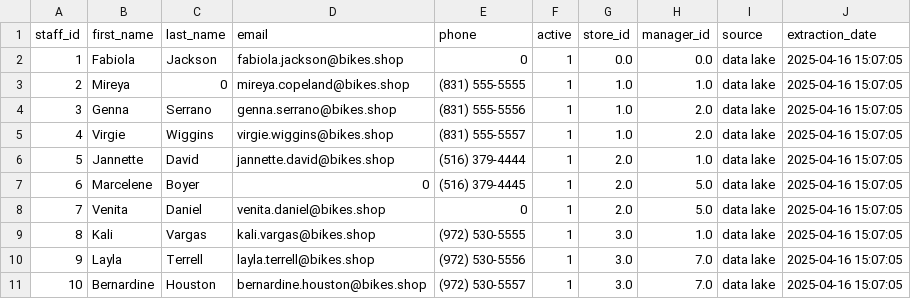
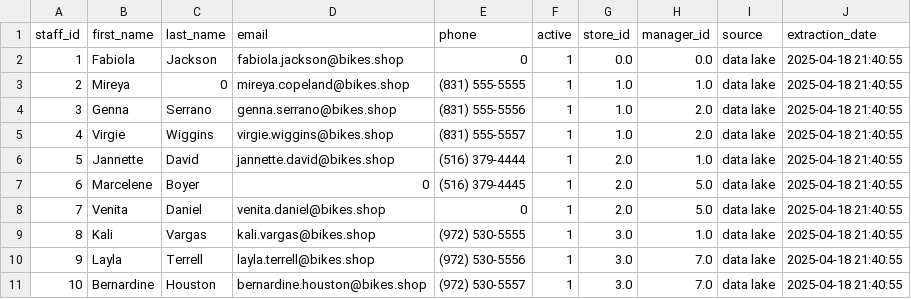
Before and after one commit to MohamedMoaaz/Bycicle-Store-ETL-Using-Python, a CSV file: business/staffs.csv (was staging/staffs.csv), drawn as a sheet.

```diff
--- a/staging/staffs.csv
+++ b/business/staffs.csv
@@ -1,11 +1,11 @@
 staff_id,first_name,last_name,email,phone,active,store_id,manager_id,source,extraction_date
-1,Fabiola,Jackson,fabiola.jackson@bikes.shop,0,1,0.0,0.0,data lake,2025-04-16 15:07:05
-2,Mireya,0,mireya.copeland@bikes.shop,(831) 555-5555,1,1.0,1.0,data lake,2025-04-16 15:07:05
-3,Genna,Serrano,genna.serrano@bikes.shop,(831) 555-5556,1,1.0,2.0,data lake,2025-04-16 15:07:05
-4,Virgie,Wiggins,virgie.wiggins@bikes.shop,(831) 555-5557,1,1.0,2.0,data lake,2025-04-16 15:07:05
-5,Jannette,David,jannette.david@bikes.shop,(516) 379-4444,1,2.0,1.0,data lake,2025-04-16 15:07:05
-6,Marcelene,Boyer,0,(516) 379-4445,1,2.0,5.0,data lake,2025-04-16 15:07:05
-7,Venita,Daniel,venita.daniel@bikes.shop,0,1,2.0,5.0,data lake,2025-04-16 15:07:05
-8,Kali,Vargas,kali.vargas@bikes.shop,(972) 530-5555,1,3.0,1.0,data lake,2025-04-16 15:07:05
-9,Layla,Terrell,layla.terrell@bikes.shop,(972) 530-5556,1,3.0,7.0,data lake,2025-04-16 15:07:05
-10,Bernardine,Houston,bernardine.houston@bikes.shop,(972) 530-5557,1,3.0,7.0,data lake,2025-04-16 15:07:05
+1,Fabiola,Jackson,fabiola.jackson@bikes.shop,0,1,0.0,0.0,data lake,2025-04-18 21:40:55
+2,Mireya,0,mireya.copeland@bikes.shop,(831) 555-5555,1,1.0,1.0,data lake,2025-04-18 21:40:55
+3,Genna,Serrano,genna.serrano@bikes.shop,(831) 555-5556,1,1.0,2.0,data lake,2025-04-18 21:40:55
+4,Virgie,Wiggins,virgie.wiggins@bikes.shop,(831) 555-5557,1,1.0,2.0,data lake,2025-04-18 21:40:55
+5,Jannette,David,jannette.david@bikes.shop,(516) 379-4444,1,2.0,1.0,data lake,2025-04-18 21:40:55
+6,Marcelene,Boyer,0,(516) 379-4445,1,2.0,5.0,data lake,2025-04-18 21:40:55
+7,Venita,Daniel,venita.daniel@bikes.shop,0,1,2.0,5.0,data lake,2025-04-18 21:40:55
+8,Kali,Vargas,kali.vargas@bikes.shop,(972) 530-5555,1,3.0,1.0,data lake,2025-04-18 21:40:55
+9,Layla,Terrell,layla.terrell@bikes.shop,(972) 530-5556,1,3.0,7.0,data lake,2025-04-18 21:40:55
+10,Bernardine,Houston,bernardine.houston@bikes.shop,(972) 530-5557,1,3.0,7.0,data lake,2025-04-18 21:40:55
```
Also changed, not shown: business/stores.csv, datalake/exchange_rates.csv, 20 other files.
